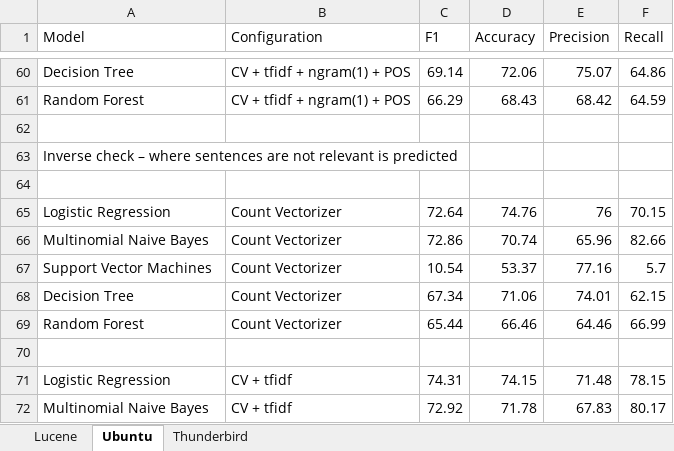
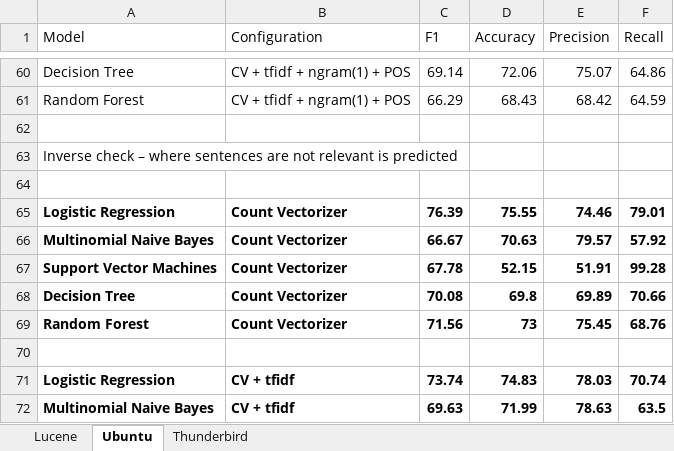
Before and after one commit to ansin218/master-thesis, an Excel workbook: thesis-binary-classification/binary-classification-results.xlsx, sheet Ubuntu, drawn as a sheet; only a part is shown, gaps mark what is left out; values as stored, in another font and other column widths than the file's, no borders; the diff covers the shown part only; the diff names each change by its address in the sheet, - before the commit and + after, or states it on an @@ line.

Commit message:
Intermediate Updates for Ubuntu

```diff
--- a/thesis-binary-classification/binary-classification-results.xlsx (sheet Ubuntu)
+++ b/thesis-binary-classification/binary-classification-results.xlsx (sheet Ubuntu)
-A65:F69 bold: off
+A65:F69 bold: on
-C65 (F1): 72.64
+C65 (F1): 76.39
-D65 (Accuracy): 74.76
+D65 (Accuracy): 75.55
-E65 (Precision): 76
+E65 (Precision): 74.46
-F65 (Recall): 70.15
+F65 (Recall): 79.01
-C66 (F1): 72.86
+C66 (F1): 66.67
-D66 (Accuracy): 70.74
+D66 (Accuracy): 70.63
-E66 (Precision): 65.96
+E66 (Precision): 79.57
-F66 (Recall): 82.66
+F66 (Recall): 57.92
-C67 (F1): 10.54
+C67 (F1): 67.78
-D67 (Accuracy): 53.37
+D67 (Accuracy): 52.15
-E67 (Precision): 77.16
+E67 (Precision): 51.91
-F67 (Recall): 5.7
+F67 (Recall): 99.28
-C68 (F1): 67.34
+C68 (F1): 70.08
-D68 (Accuracy): 71.06
+D68 (Accuracy): 69.8
-E68 (Precision): 74.01
+E68 (Precision): 69.89
-F68 (Recall): 62.15
+F68 (Recall): 70.66
-C69 (F1): 65.44
+C69 (F1): 71.56
-D69 (Accuracy): 66.46
+D69 (Accuracy): 73
-E69 (Precision): 64.46
+E69 (Precision): 75.45
-F69 (Recall): 66.99
+F69 (Recall): 68.76
-A71:F72 bold: off
+A71:F72 bold: on
-C71 (F1): 74.31
+C71 (F1): 73.74
-D71 (Accuracy): 74.15
+D71 (Accuracy): 74.83
-E71 (Precision): 71.48
+E71 (Precision): 78.03
-F71 (Recall): 78.15
+F71 (Recall): 70.74
-C72 (F1): 72.92
+C72 (F1): 69.63
-D72 (Accuracy): 71.78
+D72 (Accuracy): 71.99
-E72 (Precision): 67.83
+E72 (Precision): 78.63
-F72 (Recall): 80.17
+F72 (Recall): 63.5
```
Also changed, not shown: 115 edited cells and cell formats elsewhere in this sheet, 2 other files.
